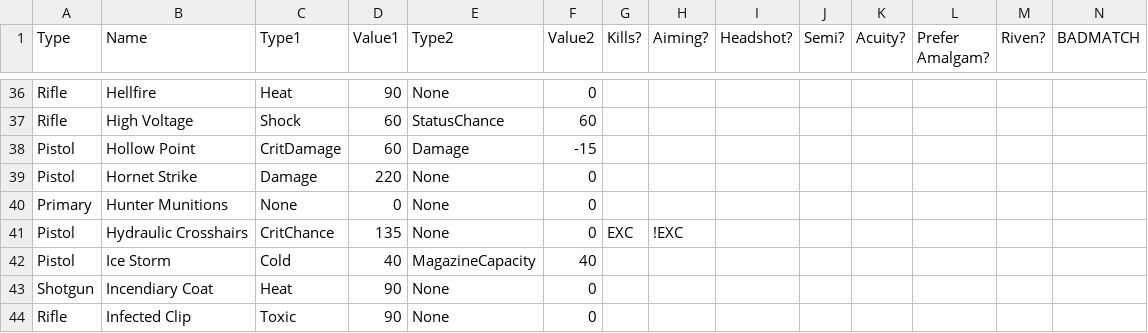
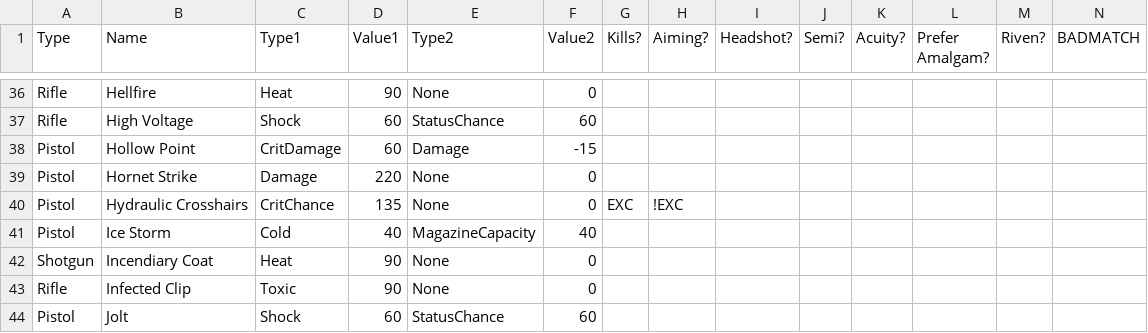
Before and after one commit to ReallyMadHermit/wf_optimizer, a CSV file: src/data/gun_mods.csv, drawn as a sheet; only a part is shown, gaps mark what is left out; the shorter side is filled out with more unchanged rows; rows hold the shown columns only; the diff names each change by its address in the sheet, - before the commit and + after, or states it on an @@ line.

Commit message:
removed hunter munitions... cause uh, it was a 0 0 stat mod, lmao

```diff
--- a/src/data/gun_mods.csv
+++ b/src/data/gun_mods.csv
-row 40: Primary | Hunter Munitions | None | 0 | None | 0
```
